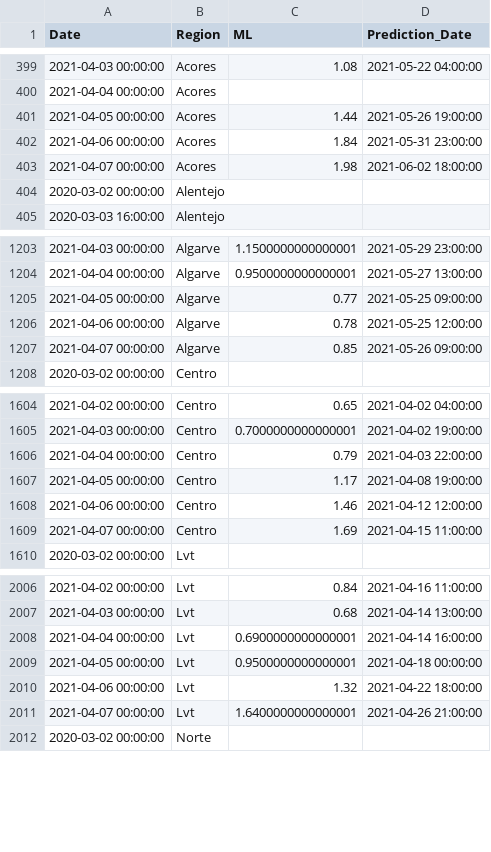
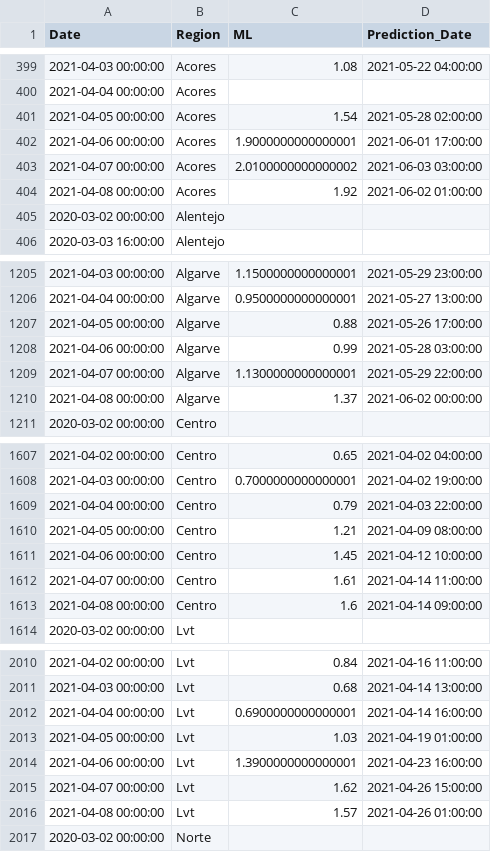
Before and after one commit to builduplabs/covid-countdown, a CSV file: src/data/prediction.csv, drawn as a sheet; only a part is shown, gaps mark what is left out; the diff covers the shown part only.

Commit message:
data update 20210408

```diff
--- a/src/data/prediction.csv
+++ b/src/data/prediction.csv
@@ -400,5 +400,6 @@ Date,Region,ML,Prediction_Date
 2021-04-04 00:00:00,Acores,,
-2021-04-05 00:00:00,Acores,1.44,2021-05-26 19:00:00
-2021-04-06 00:00:00,Acores,1.84,2021-05-31 23:00:00
-2021-04-07 00:00:00,Acores,1.98,2021-06-02 18:00:00
+2021-04-05 00:00:00,Acores,1.54,2021-05-28 02:00:00
+2021-04-06 00:00:00,Acores,1.9000000000000001,2021-06-01 17:00:00
+2021-04-07 00:00:00,Acores,2.0100000000000002,2021-06-03 03:00:00
+2021-04-08 00:00:00,Acores,1.92,2021-06-02 01:00:00
 2020-03-02 00:00:00,Alentejo,,
@@ -1204,5 +1206,6 @@ Date,Region,ML,Prediction_Date
 2021-04-04 00:00:00,Algarve,0.9500000000000001,2021-05-27 13:00:00
-2021-04-05 00:00:00,Algarve,0.77,2021-05-25 09:00:00
-2021-04-06 00:00:00,Algarve,0.78,2021-05-25 12:00:00
-2021-04-07 00:00:00,Algarve,0.85,2021-05-26 09:00:00
+2021-04-05 00:00:00,Algarve,0.88,2021-05-26 17:00:00
+2021-04-06 00:00:00,Algarve,0.99,2021-05-28 03:00:00
+2021-04-07 00:00:00,Algarve,1.1300000000000001,2021-05-29 22:00:00
+2021-04-08 00:00:00,Algarve,1.37,2021-06-02 00:00:00
 2020-03-02 00:00:00,Centro,,
@@ -1606,5 +1609,6 @@ Date,Region,ML,Prediction_Date
 2021-04-04 00:00:00,Centro,0.79,2021-04-03 22:00:00
-2021-04-05 00:00:00,Centro,1.17,2021-04-08 19:00:00
-2021-04-06 00:00:00,Centro,1.46,2021-04-12 12:00:00
-2021-04-07 00:00:00,Centro,1.69,2021-04-15 11:00:00
+2021-04-05 00:00:00,Centro,1.21,2021-04-09 08:00:00
+2021-04-06 00:00:00,Centro,1.45,2021-04-12 10:00:00
+2021-04-07 00:00:00,Centro,1.61,2021-04-14 11:00:00
+2021-04-08 00:00:00,Centro,1.6,2021-04-14 09:00:00
 2020-03-02 00:00:00,Lvt,,
@@ -2008,5 +2012,6 @@ Date,Region,ML,Prediction_Date
 2021-04-04 00:00:00,Lvt,0.6900000000000001,2021-04-14 16:00:00
-2021-04-05 00:00:00,Lvt,0.9500000000000001,2021-04-18 00:00:00
-2021-04-06 00:00:00,Lvt,1.32,2021-04-22 18:00:00
-2021-04-07 00:00:00,Lvt,1.6400000000000001,2021-04-26 21:00:00
+2021-04-05 00:00:00,Lvt,1.03,2021-04-19 01:00:00
+2021-04-06 00:00:00,Lvt,1.3900000000000001,2021-04-23 16:00:00
+2021-04-07 00:00:00,Lvt,1.62,2021-04-26 15:00:00
+2021-04-08 00:00:00,Lvt,1.57,2021-04-26 01:00:00
 2020-03-02 00:00:00,Norte,,
```
Also changed, not shown: 4 added rows and 18 edited cells elsewhere in this file, src/data/cases.csv, src/data/quadrante.csv.
